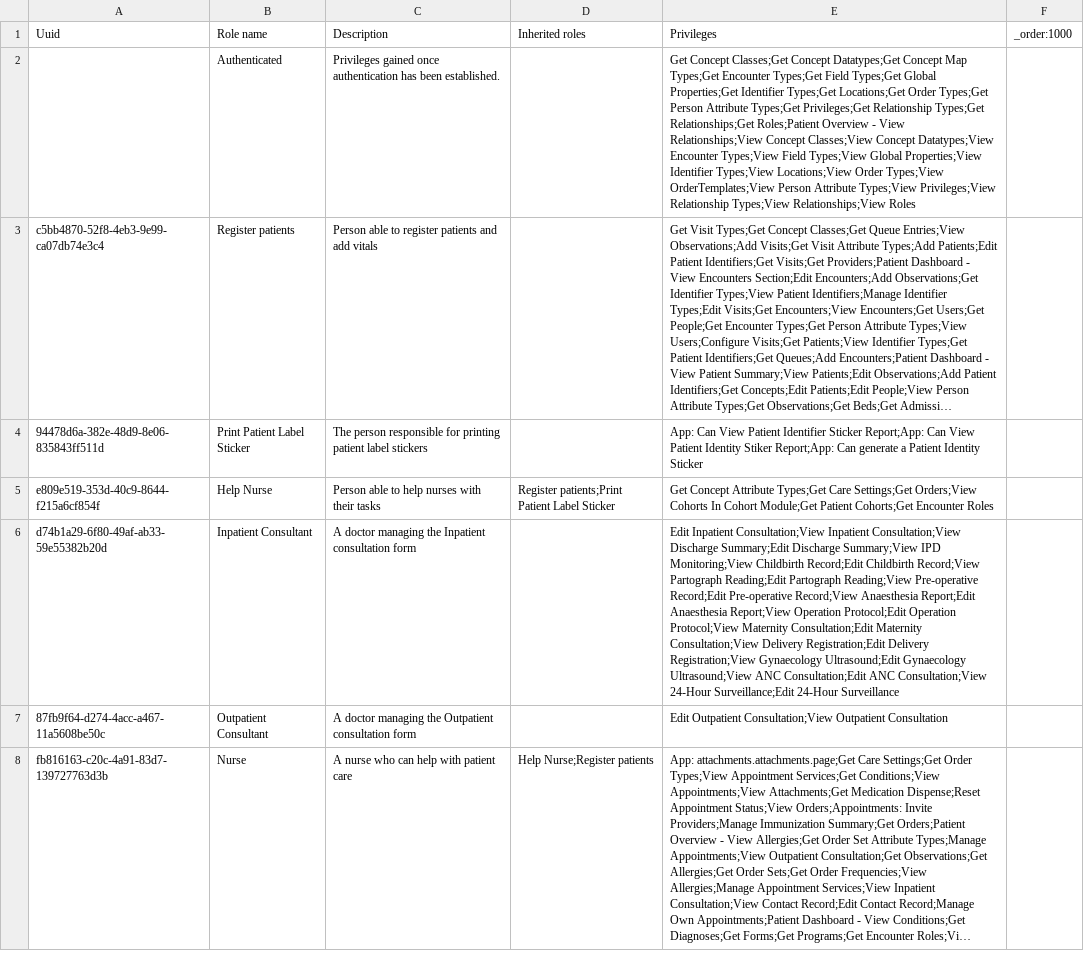
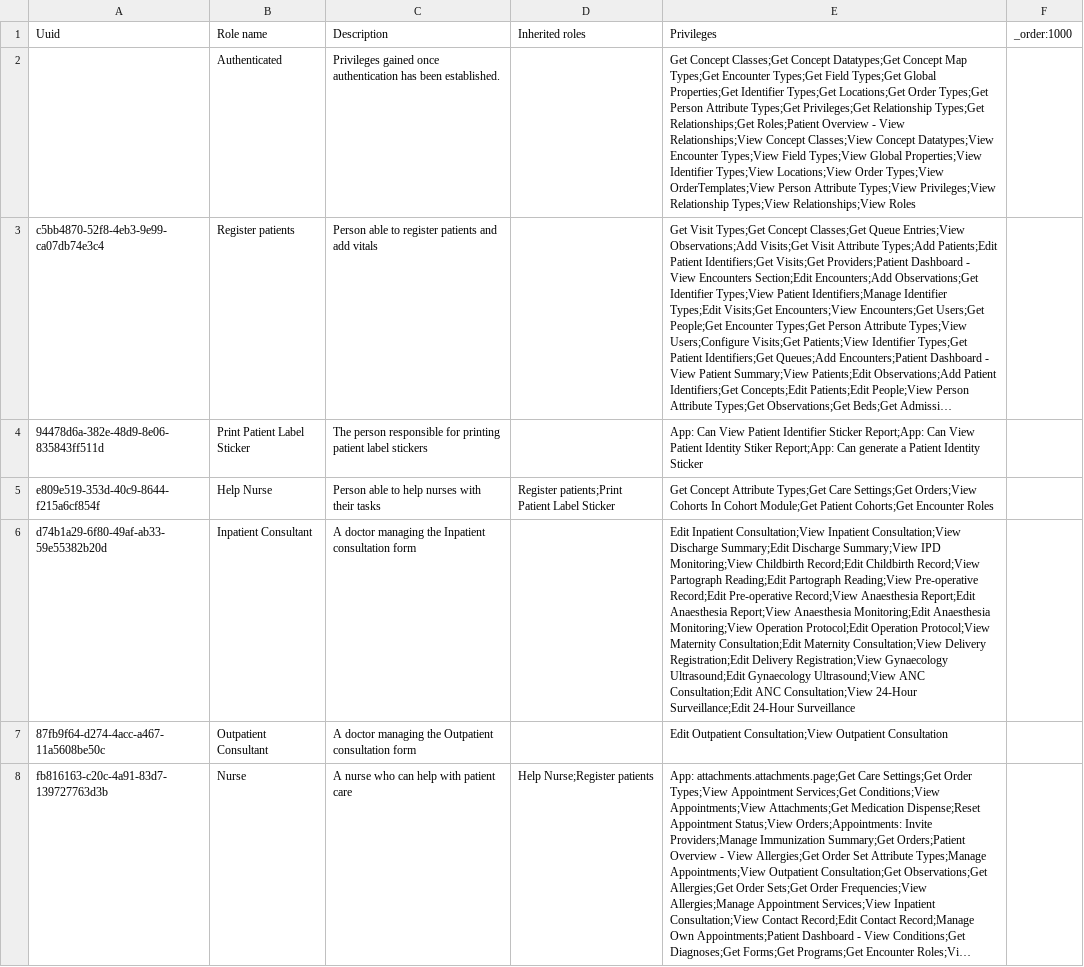
Before and after one commit to MadiroGlobalHealth/UVL-EMR, a CSV file: sites/mugamba/configs/openmrs/initializer_config/roles/roles_mugamba.csv, drawn as a sheet; only a part is shown; long unchanged cells end in …; the diff covers the shown part only; the diff names each change by its address in the sheet, - before the commit and + after, or states it on an @@ line.

```diff
--- a/sites/mugamba/configs/openmrs/initializer_config/roles/roles_mugamba.csv
+++ b/sites/mugamba/configs/openmrs/initializer_config/roles/roles_mugamba.csv
-E6 (Privileges): …Anaesthesia Report;View Operation Protocol;Edit…
+E6 (Privileges): …Anaesthesia Report;View Anaesthesia Monitoring;Edit Anaesthesia Monitoring;View Operation Protocol;Edit…
```
Also changed, not shown: 1 edited cell elsewhere in this file, sites/mugamba/configs/openmrs/initializer_config/encountertypes/mugamba_encountertypes.csv, sites/mugamba/configs/openmrs/initializer_config/privileges/mugamba-privileges.csv, 8 other files.
